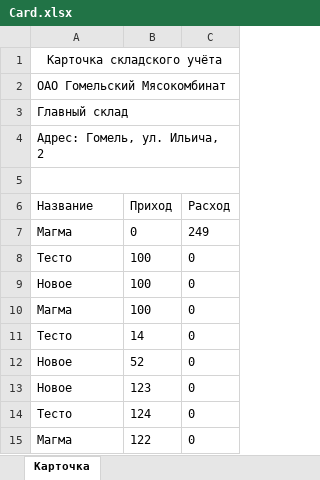
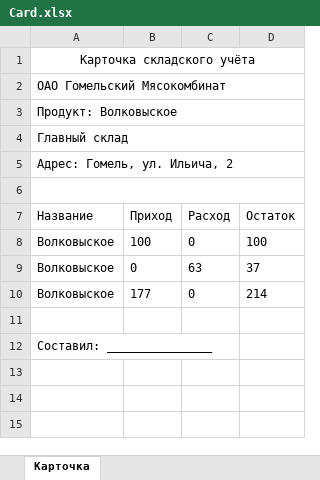
Before and after one commit to Denis89x/warehouse, an Excel workbook: Warehouse/Resources/Card.xlsx, sheet Карточка, drawn as a sheet; values as stored, in another font and other column widths than the file's, no borders; removed rows and columns are numbered as before the commit, all else as after; the diff names each change by its address in the sheet, - before the commit and + after, or states it on an @@ line.

```diff
--- a/Warehouse/Resources/Card.xlsx (sheet Карточка)
+++ b/Warehouse/Resources/Card.xlsx (sheet Карточка)
+column D (Остаток), row 8: 100
+row 3: Продукт: Волковыское
-row 7: Магма | 0 | 249
-row 8: Тесто | 100 | 0
-A8 (Название): Новое
+A8 (Название): Волковыское
-row 10: Магма | 100 | 0
-row 11: Тесто | 14 | 0
-row 12: Новое | 52 | 0
-row 13: Новое | 123 | 0
-row 14: Тесто | 124 | 0
+row 9: Волковыское | 0 | 63 | 37
+row 10: Волковыское | 177 | 0 | 214
-row 11: Магма | 122 | 0
+row 11: (empty)
+row 12: Составил: _______________
```
Also changed, not shown: Warehouse/Resources/Disposal.xlsx, Warehouse/Resources/Receipt.xlsx, 44 other files.
